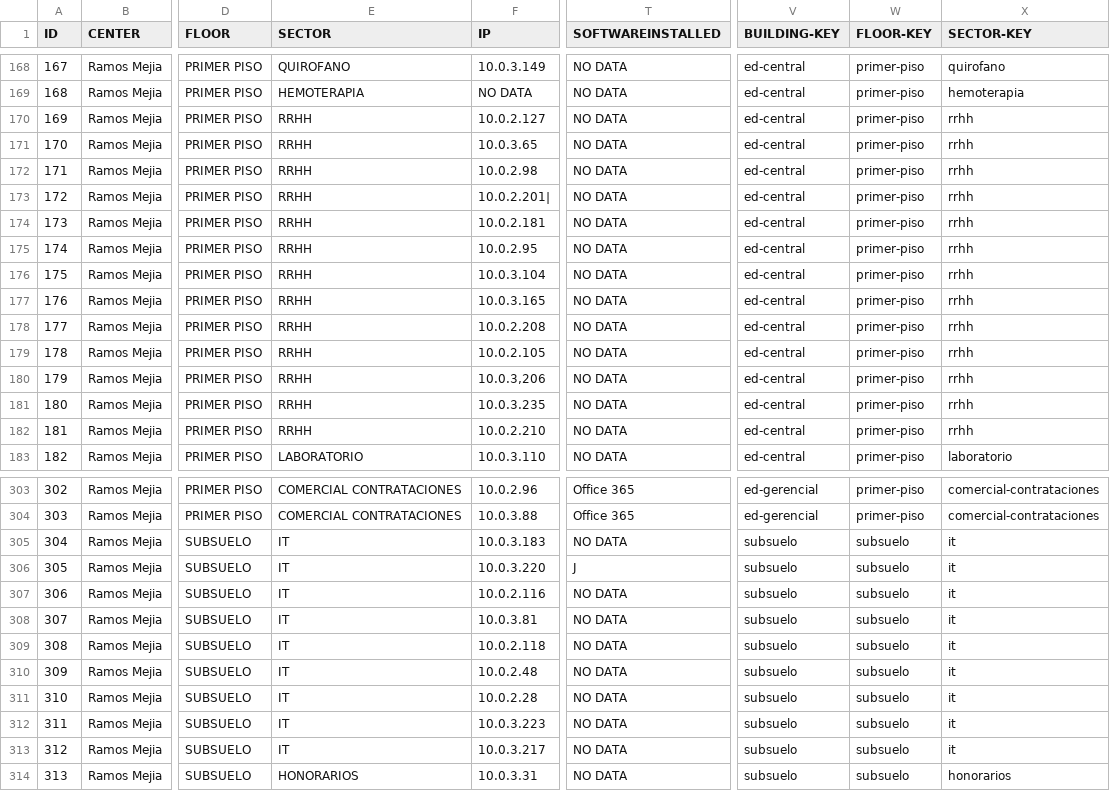
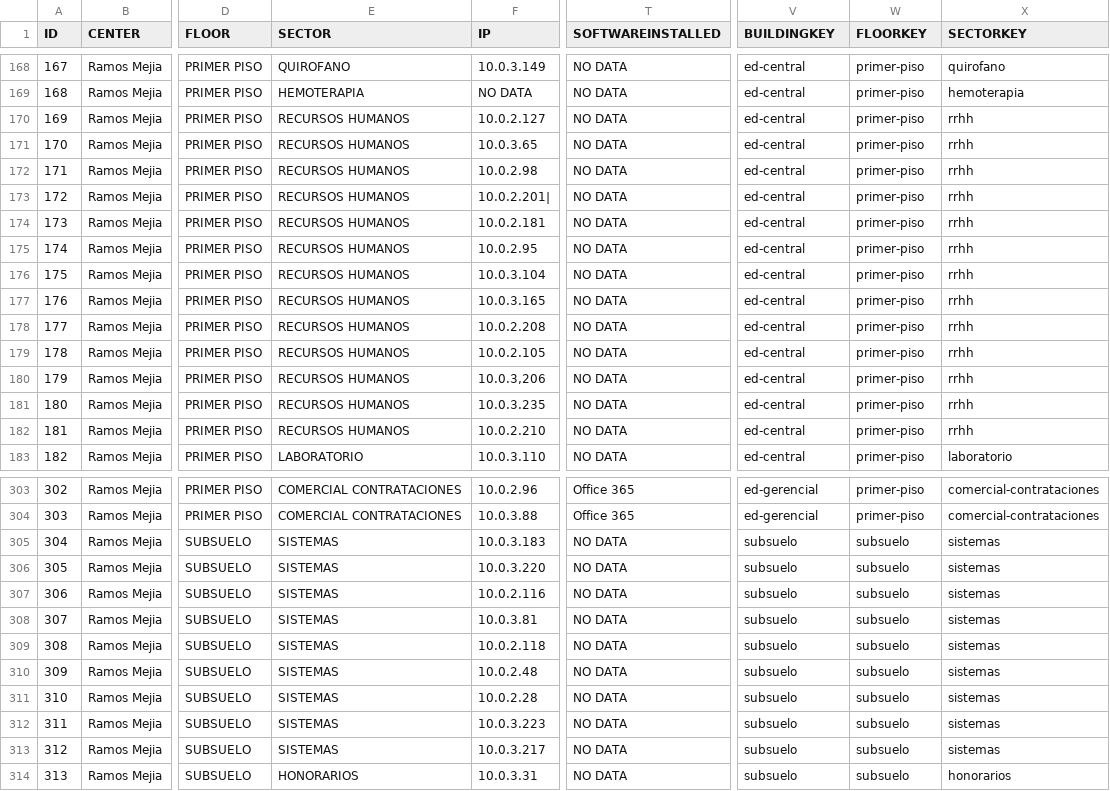
Before and after one commit to jjordandg/parque_informatico_hsjd, a CSV file: db_hsjd.csv, drawn as a sheet; only a part is shown, gaps mark what is left out; the diff covers the shown part only; the diff names each change by its address in the sheet, - before the commit and + after, or states it on an @@ line.

```diff
--- a/db_hsjd.csv
+++ b/db_hsjd.csv
-V1: BUILDING-KEY
+V1: BUILDINGKEY
-W1: FLOOR-KEY
+W1: FLOORKEY
-X1: SECTOR-KEY
+X1: SECTORKEY
-E170:E182 (SECTOR): RRHH
+E170:E182 (SECTOR): RECURSOS HUMANOS
-E305:E313 (SECTOR): IT
+E305:E313 (SECTOR): SISTEMAS
-X305:X313 (SECTORKEY): it
+X305:X313 (SECTORKEY): sistemas
-T306 (SOFTWAREINSTALLED): J
+T306 (SOFTWAREINSTALLED): NO DATA
```
Also changed, not shown: 43 edited cells elsewhere in this file, 3 other files.
